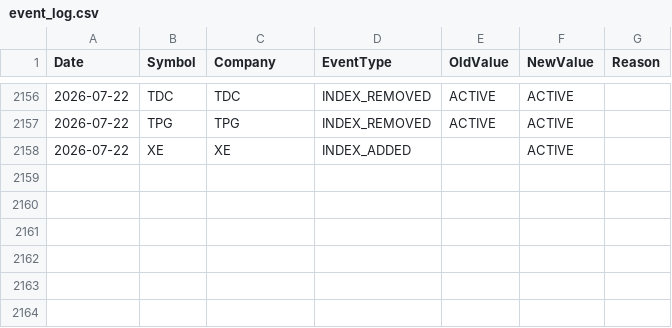
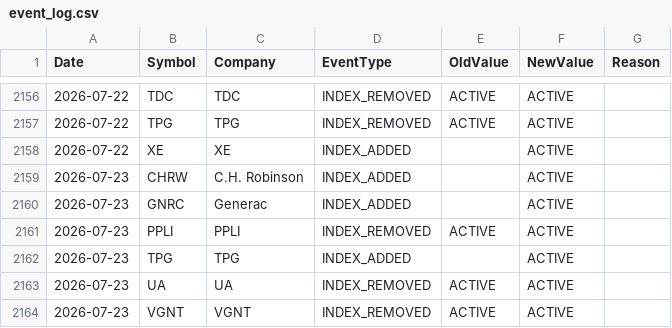
Before and after one commit to ohassen/Halal-BDS-SP500, a CSV file: reports/event_log.csv, drawn as a sheet; only a part is shown, gaps mark what is left out; the diff names each change by its address in the sheet, - before the commit and + after, or states it on an @@ line.

```diff
--- a/reports/event_log.csv
+++ b/reports/event_log.csv
+row 2159: 2026-07-23 | CHRW | C.H. Robinson | INDEX_ADDED |  | ACTIVE
+row 2160: 2026-07-23 | GNRC | Generac | INDEX_ADDED |  | ACTIVE
+row 2161: 2026-07-23 | PPLI | PPLI | INDEX_REMOVED | ACTIVE | ACTIVE
+row 2162: 2026-07-23 | TPG | TPG | INDEX_ADDED |  | ACTIVE
+row 2163: 2026-07-23 | UA | UA | INDEX_REMOVED | ACTIVE | ACTIVE
+row 2164: 2026-07-23 | VGNT | VGNT | INDEX_REMOVED | ACTIVE | ACTIVE
```
Also changed, not shown: index/constituents.csv, 3 other files.
